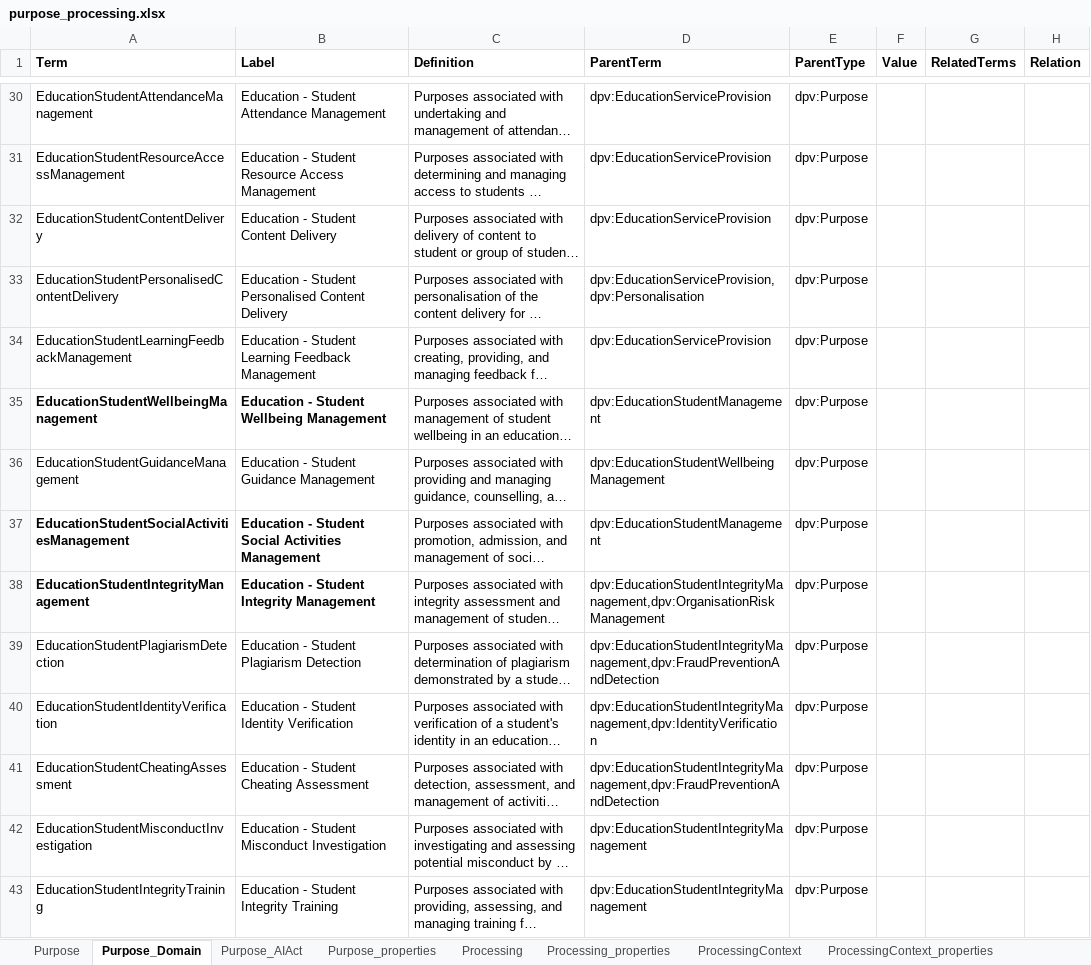
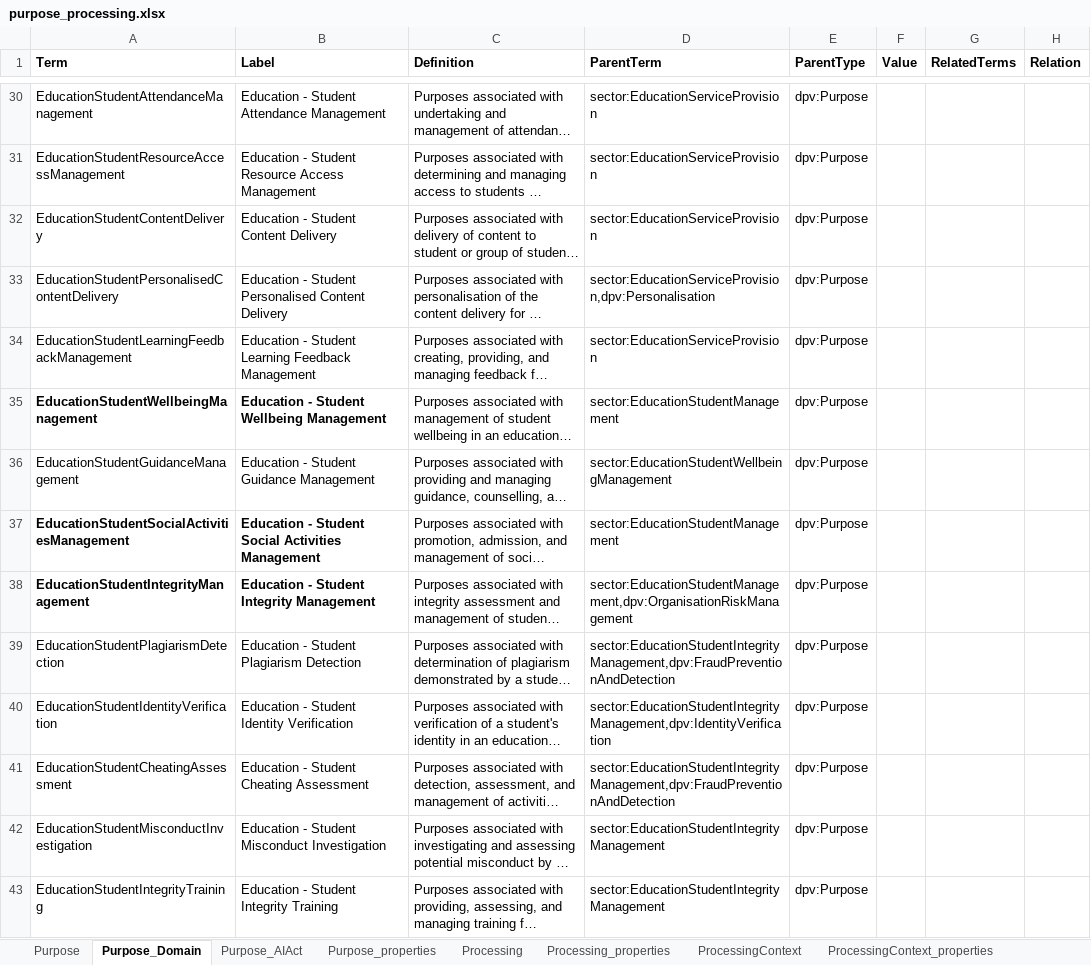
Before and after one commit to w3c/dpv, an Excel workbook: code/vocab_csv/purpose_processing.xlsx, sheet Purpose_Domain, drawn as a sheet; only a part is shown, gaps mark what is left out; long unchanged cells end in …; values as stored, in another font and other column widths than the file's, no borders; charts and pictures and conditional formats not drawn; the diff covers the shown part only; the diff names each change by its address in the sheet, - before the commit and + after, or states it on an @@ line.

Commit message:
adds SECTOR extension with Purposes module
- adds SECTOR extension at path /sector under 2.1-dev
- SECTOR has namespace w3id.org/dpv/sector and prefix sector
- SECTOR has purpose taxonomy added
- SECTOR status is set to draft extension

```diff
--- a/code/vocab_csv/purpose_processing.xlsx (sheet Purpose_Domain)
+++ b/code/vocab_csv/purpose_processing.xlsx (sheet Purpose_Domain)
-D30:D32 (ParentTerm): dpv:EducationServiceProvision
+D30:D32 (ParentTerm): sector:EducationServiceProvision
-D33 (ParentTerm): dpv:EducationServiceProvision,dpv:Personalisation
+D33 (ParentTerm): sector:EducationServiceProvision,dpv:Personalisation
-D34 (ParentTerm): dpv:EducationServiceProvision
+D34 (ParentTerm): sector:EducationServiceProvision
-D35 (ParentTerm): dpv:EducationStudentManagement
+D35 (ParentTerm): sector:EducationStudentManagement
-D36 (ParentTerm): dpv:EducationStudentWellbeingManagement
+D36 (ParentTerm): sector:EducationStudentWellbeingManagement
-D37 (ParentTerm): dpv:EducationStudentManagement
+D37 (ParentTerm): sector:EducationStudentManagement
-D38 (ParentTerm): dpv:EducationStudentIntegrityManagement,dpv:OrganisationRiskManagement
+D38 (ParentTerm): sector:EducationStudentManagement,dpv:OrganisationRiskManagement
-D39 (ParentTerm): dpv:EducationStudentIntegrityManagement,dpv:FraudPreventionAndDetection
+D39 (ParentTerm): sector:EducationStudentIntegrityManagement,dpv:FraudPreventionAndDetection
-D40 (ParentTerm): dpv:EducationStudentIntegrityManagement,dpv:IdentityVerification
+D40 (ParentTerm): sector:EducationStudentIntegrityManagement,dpv:IdentityVerification
-D41 (ParentTerm): dpv:EducationStudentIntegrityManagement,dpv:FraudPreventionAndDetection
+D41 (ParentTerm): sector:EducationStudentIntegrityManagement,dpv:FraudPreventionAndDetection
-D42:D43 (ParentTerm): dpv:EducationStudentIntegrityManagement
+D42:D43 (ParentTerm): sector:EducationStudentIntegrityManagement
```
Also changed, not shown: 291 edited cells elsewhere in this sheet, code/vocab_csv/namespaces.xlsx, 28 other files.
